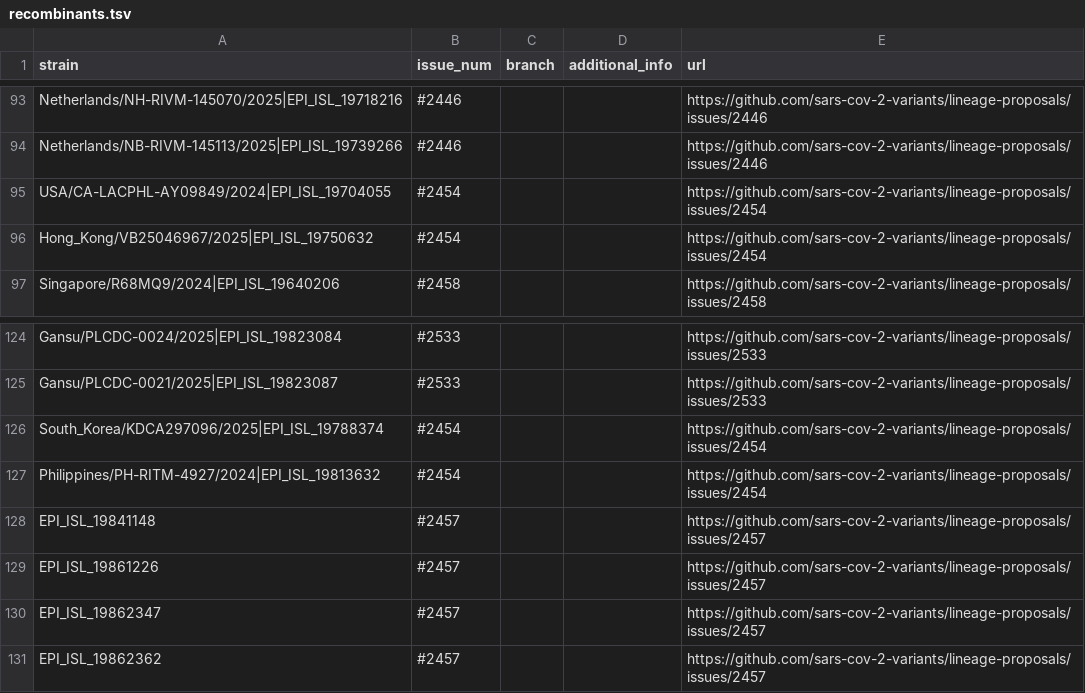
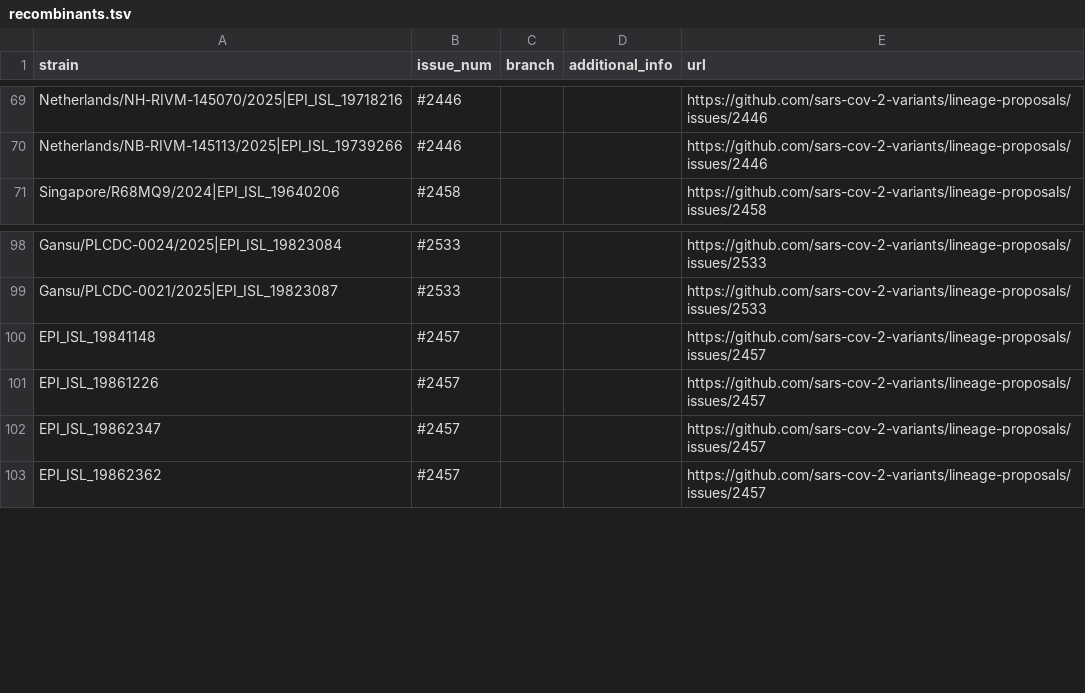
Before and after one commit to sars-cov-2-variants/lineage-proposals, a TSV file: recombinants.tsv, drawn as a sheet; only a part is shown, gaps mark what is left out; the diff covers the shown part only; the diff names each change by its address in the sheet, - before the commit and + after, or states it on an @@ line.

```diff
--- a/recombinants.tsv
+++ b/recombinants.tsv
-row 95: USA/CA-LACPHL-AY09849/2024|EPI_ISL_19704055 | #2454 |  |  | https://github.com/sars-cov-2-variants/lineage-proposals/issues/2454
-row 96: Hong_Kong/VB25046967/2025|EPI_ISL_19750632 | #2454 |  |  | https://github.com/sars-cov-2-variants/lineage-proposals/issues/2454
-row 126: South_Korea/KDCA297096/2025|EPI_ISL_19788374 | #2454 |  |  | https://github.com/sars-cov-2-variants/lineage-proposals/issues/2454
-row 127: Philippines/PH-RITM-4927/2024|EPI_ISL_19813632 | #2454 |  |  | https://github.com/sars-cov-2-variants/lineage-proposals/issues/2454
```
Also changed, not shown: 24 removed rows elsewhere in this file.
